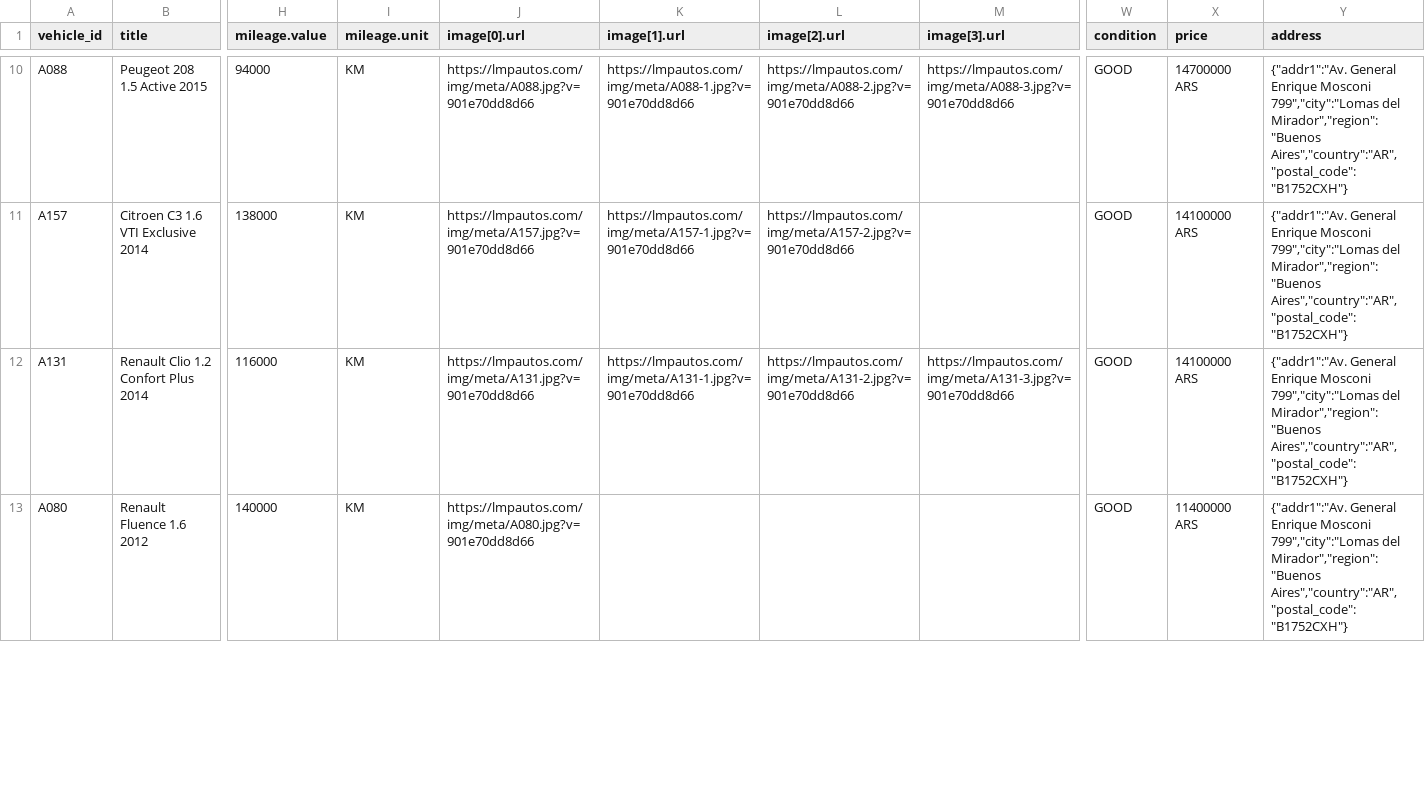
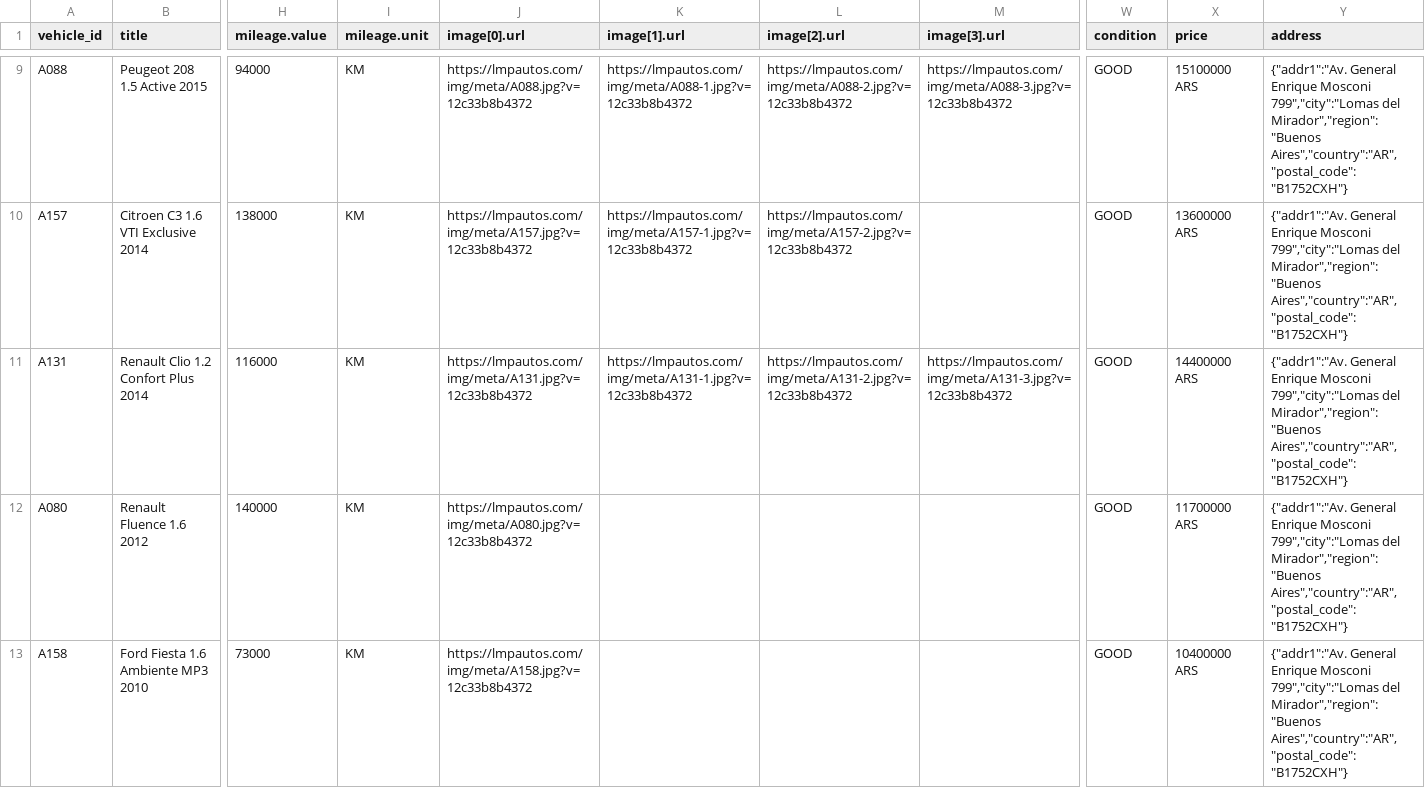
Before and after one commit to emanuelastudillo-mkt/lmp_automotores, a CSV file: meta-catalog.csv, drawn as a sheet; only a part is shown, gaps mark what is left out; addresses are those after the commit; rows hold the shown columns only; the diff covers the shown part only; the diff names each change by its address in the sheet, - before the commit and + after, or states it on an @@ line.

```diff
--- a/meta-catalog.csv
+++ b/meta-catalog.csv
-J9 (image[0].url): https://lmpautos.com/img/meta/A088.jpg?v=901e70dd8d66
+J9 (image[0].url): https://lmpautos.com/img/meta/A088.jpg?v=12c33b8b4372
-K9 (image[1].url): https://lmpautos.com/img/meta/A088-1.jpg?v=901e70dd8d66
+K9 (image[1].url): https://lmpautos.com/img/meta/A088-1.jpg?v=12c33b8b4372
-L9 (image[2].url): https://lmpautos.com/img/meta/A088-2.jpg?v=901e70dd8d66
+L9 (image[2].url): https://lmpautos.com/img/meta/A088-2.jpg?v=12c33b8b4372
-M9 (image[3].url): https://lmpautos.com/img/meta/A088-3.jpg?v=901e70dd8d66
+M9 (image[3].url): https://lmpautos.com/img/meta/A088-3.jpg?v=12c33b8b4372
-X9 (price): 14700000 ARS
+X9 (price): 15100000 ARS
-J10 (image[0].url): https://lmpautos.com/img/meta/A157.jpg?v=901e70dd8d66
+J10 (image[0].url): https://lmpautos.com/img/meta/A157.jpg?v=12c33b8b4372
-K10 (image[1].url): https://lmpautos.com/img/meta/A157-1.jpg?v=901e70dd8d66
+K10 (image[1].url): https://lmpautos.com/img/meta/A157-1.jpg?v=12c33b8b4372
-L10 (image[2].url): https://lmpautos.com/img/meta/A157-2.jpg?v=901e70dd8d66
+L10 (image[2].url): https://lmpautos.com/img/meta/A157-2.jpg?v=12c33b8b4372
-X10 (price): 14100000 ARS
+X10 (price): 13600000 ARS
-J11 (image[0].url): https://lmpautos.com/img/meta/A131.jpg?v=901e70dd8d66
+J11 (image[0].url): https://lmpautos.com/img/meta/A131.jpg?v=12c33b8b4372
-K11 (image[1].url): https://lmpautos.com/img/meta/A131-1.jpg?v=901e70dd8d66
+K11 (image[1].url): https://lmpautos.com/img/meta/A131-1.jpg?v=12c33b8b4372
-L11 (image[2].url): https://lmpautos.com/img/meta/A131-2.jpg?v=901e70dd8d66
+L11 (image[2].url): https://lmpautos.com/img/meta/A131-2.jpg?v=12c33b8b4372
-M11 (image[3].url): https://lmpautos.com/img/meta/A131-3.jpg?v=901e70dd8d66
+M11 (image[3].url): https://lmpautos.com/img/meta/A131-3.jpg?v=12c33b8b4372
-X11 (price): 14100000 ARS
+X11 (price): 14400000 ARS
-J12 (image[0].url): https://lmpautos.com/img/meta/A080.jpg?v=901e70dd8d66
+J12 (image[0].url): https://lmpautos.com/img/meta/A080.jpg?v=12c33b8b4372
-X12 (price): 11400000 ARS
+X12 (price): 11700000 ARS
+row 13: A158 | Ford Fiesta 1.6 Ambiente MP3 2010 | 73000 | KM | https://lmpautos.com/img/meta/A158.jpg?v=12c33b8b4372 |  |  |  | GOOD | 10400000 ARS | {"addr1":"Av. General Enrique Mosconi 799","city":"Lomas del Mirador","region":"Buenos Aires","country":"AR","postal_code":"B1752CXH"}
```
Also changed, not shown: 1 added row, 3 removed rows and 48 edited cells elsewhere in this file, 28 other files.
